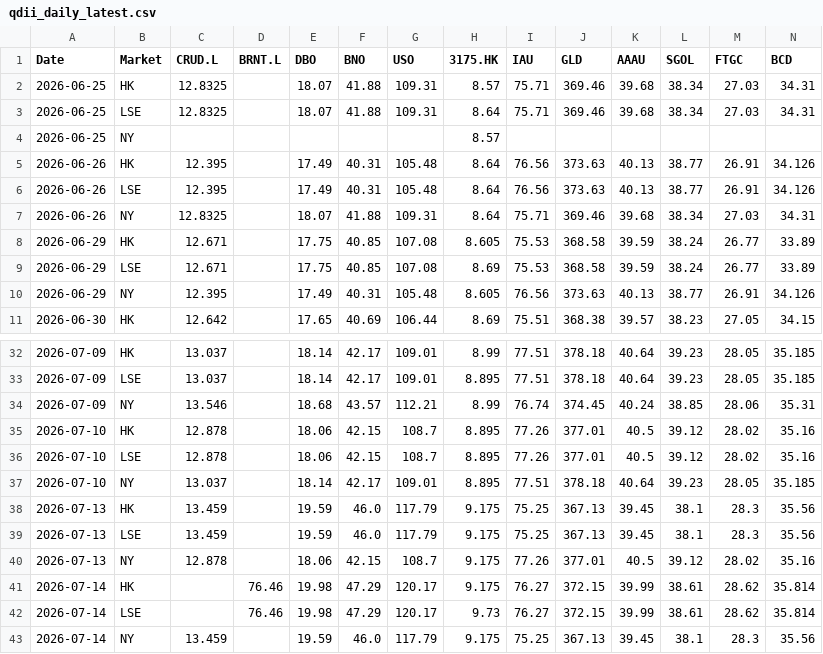
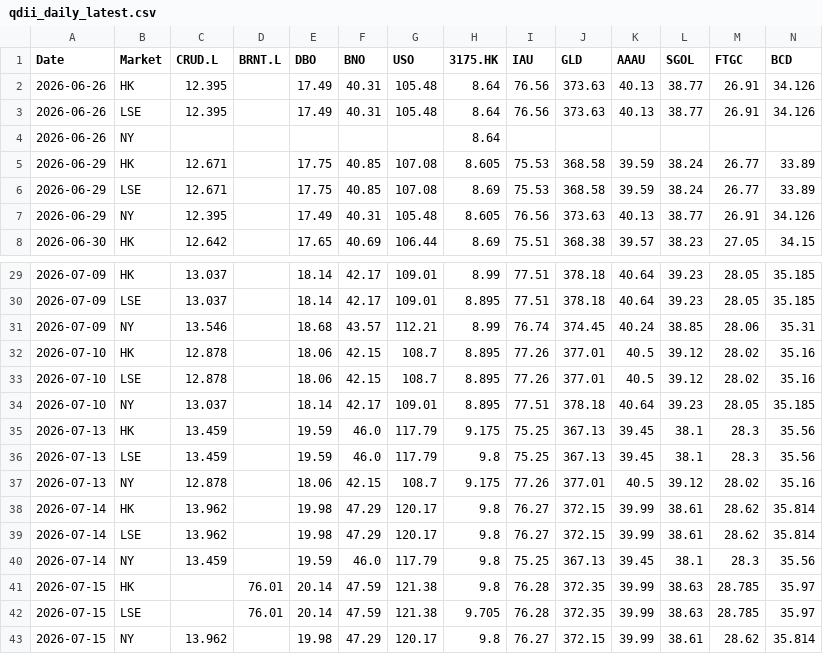
Before and after one commit to shichengchengya-web/iopv, a CSV file: output/qdii_daily_latest.csv, drawn as a sheet; only a part is shown, gaps mark what is left out; removed rows and columns are numbered as before the commit, all else as after; rows hold the shown columns only; the diff names each change by its address in the sheet, - before the commit and + after, or states it on an @@ line.

```diff
--- a/output/qdii_daily_latest.csv
+++ b/output/qdii_daily_latest.csv
-row 2: 2026-06-25 | HK | 12.8325 |  | 18.07 | 41.88 | 109.31 | 8.57 | 75.71 | 369.46 | 39.68 | 38.34 | 27.03 | 34.31
-row 3: 2026-06-25 | LSE | 12.8325 |  | 18.07 | 41.88 | 109.31 | 8.64 | 75.71 | 369.46 | 39.68 | 38.34 | 27.03 | 34.31
-row 4: 2026-06-25 | NY |  |  |  |  |  | 8.57
-row 7: 2026-06-26 | NY | 12.8325 |  | 18.07 | 41.88 | 109.31 | 8.64 | 75.71 | 369.46 | 39.68 | 38.34 | 27.03 | 34.31
+row 4: 2026-06-26 | NY |  |  |  |  |  | 8.64
-H36 (3175.HK): 9.175
+H36 (3175.HK): 9.8
-C38:C39 (CRUD.L): (empty)
+C38:C39 (CRUD.L): 13.962
-D38:D39 (BRNT.L): 76.46
+D38:D39 (BRNT.L): (empty)
-H38 (3175.HK): 9.175
+H38 (3175.HK): 9.8
-H39 (3175.HK): 9.73
+H39 (3175.HK): 9.8
-H40 (3175.HK): 9.175
+H40 (3175.HK): 9.8
+row 41: 2026-07-15 | HK |  | 76.01 | 20.14 | 47.59 | 121.38 | 9.8 | 76.28 | 372.35 | 39.99 | 38.63 | 28.785 | 35.97
+row 42: 2026-07-15 | LSE |  | 76.01 | 20.14 | 47.59 | 121.38 | 9.705 | 76.28 | 372.35 | 39.99 | 38.63 | 28.785 | 35.97
+row 43: 2026-07-15 | NY | 13.962 |  | 19.98 | 47.29 | 120.17 | 9.8 | 76.27 | 372.15 | 39.99 | 38.61 | 28.62 | 35.814
```
